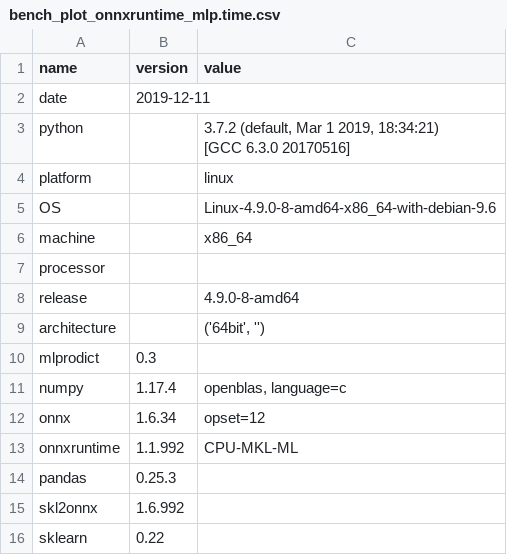
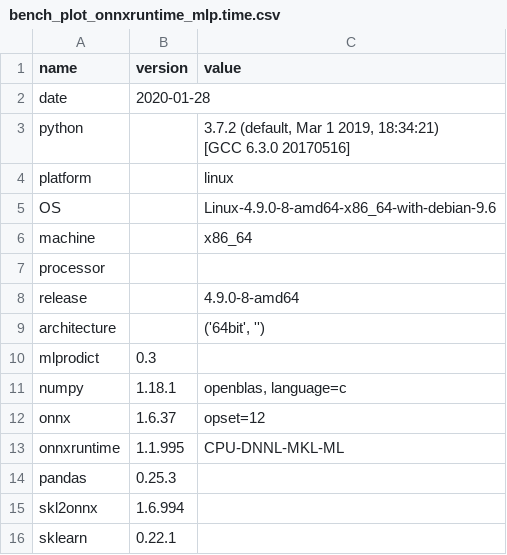
Before and after one commit to sdpython/_benchmarks, a CSV file: onnx/results/bench_plot_onnxruntime_mlp.time.csv, drawn as a sheet.

Commit message:
update benchmarks

```diff
--- a/onnx/results/bench_plot_onnxruntime_mlp.time.csv
+++ b/onnx/results/bench_plot_onnxruntime_mlp.time.csv
@@ -1,3 +1,3 @@
 name,version,value
-date,2019-12-11,
+date,2020-01-28,
 python,,"3.7.2 (default, Mar  1 2019, 18:34:21)
@@ -11,7 +11,7 @@ architecture,,"('64bit', '')"
 mlprodict,0.3,
-numpy,1.17.4,"openblas, language=c"
-onnx,1.6.34,opset=12
-onnxruntime,1.1.992,CPU-MKL-ML
+numpy,1.18.1,"openblas, language=c"
+onnx,1.6.37,opset=12
+onnxruntime,1.1.995,CPU-DNNL-MKL-ML
 pandas,0.25.3,
-skl2onnx,1.6.992,
-sklearn,0.22,
+skl2onnx,1.6.994,
+sklearn,0.22.1,
```
Also changed, not shown: onnx/results/bench_plot_onnxruntime_random_forest.time.csv, 2 other files.
